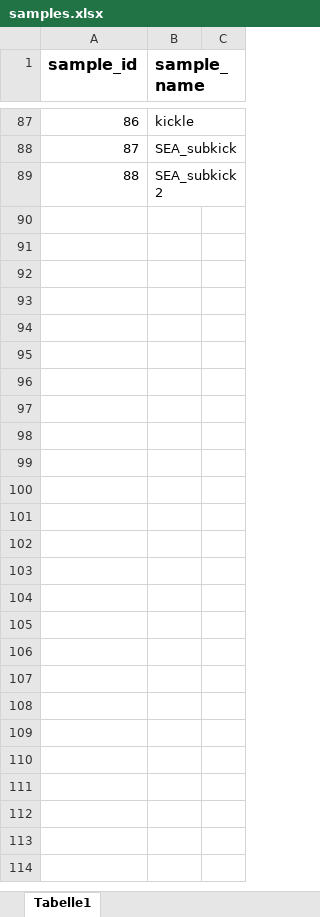
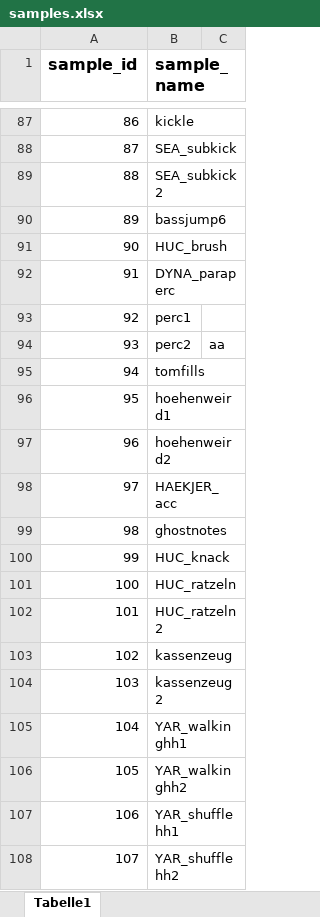
Before and after one commit to Jakki12/RSP, an Excel workbook: samples.xlsx, sheet Tabelle1, drawn as a sheet; only a part is shown, gaps mark what is left out; values as stored, in another font and other column widths than the file's, no borders; the diff covers the shown part only; the diff names each change by its address in the sheet, - before the commit and + after, or states it on an @@ line.

Commit message:
added more samples to excel files

```diff
--- a/samples.xlsx (sheet Tabelle1)
+++ b/samples.xlsx (sheet Tabelle1)
+row 90: 89 | bassjump6
+row 91: 90 | HUC_brush
+row 92: 91 | DYNA_paraperc
+row 93: 92 | perc1
+row 94: 93 | perc2 | aa
+row 95: 94 | tomfills
+row 96: 95 | hoehenweird1
+row 97: 96 | hoehenweird2
+row 98: 97 | HAEKJER_acc
+row 99: 98 | ghostnotes
+row 100: 99 | HUC_knack
+row 101: 100 | HUC_ratzeln
+row 102: 101 | HUC_ratzeln2
+row 103: 102 | kassenzeug
+row 104: 103 | kassenzeug2
+row 105: 104 | YAR_walkinghh1
+row 106: 105 | YAR_walkinghh2
+row 107: 106 | YAR_shufflehh1
+row 108: 107 | YAR_shufflehh2
```
Also changed, not shown: 100 added rows elsewhere in this sheet, conflicts.xlsx.
